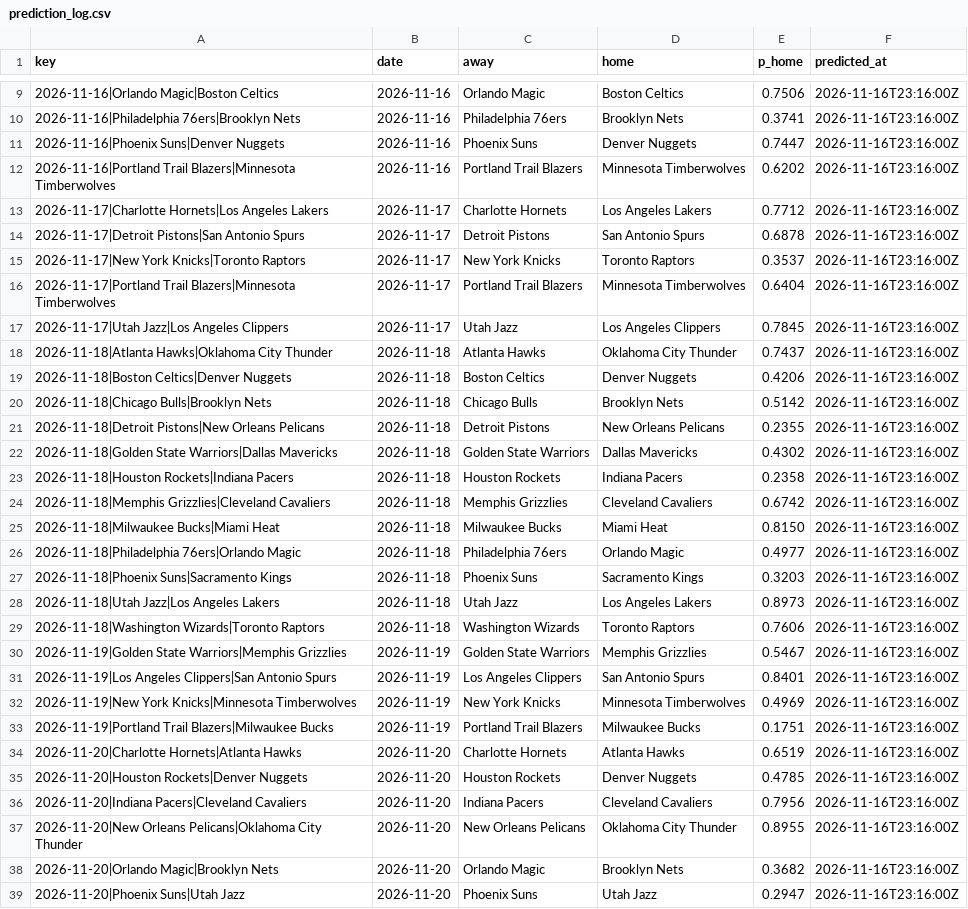
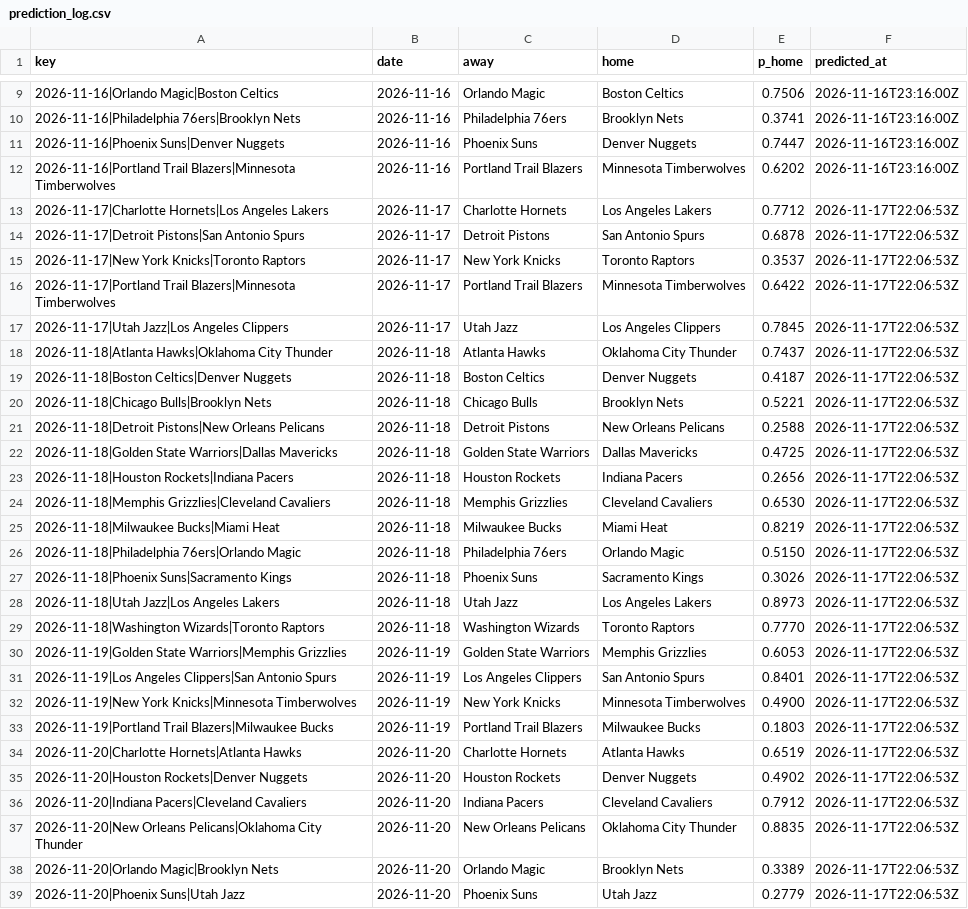
Before and after one commit to pushtishah11/nba-game-predictor, a CSV file: data/prediction_log.csv, drawn as a sheet; only a part is shown, gaps mark what is left out; the diff covers the shown part only; the diff names each change by its address in the sheet, - before the commit and + after, or states it on an @@ line.

```diff
--- a/data/prediction_log.csv
+++ b/data/prediction_log.csv
-F13:F39 (predicted_at): 2026-11-16T23:16:00Z
+F13:F39 (predicted_at): 2026-11-17T22:06:53Z
-E16 (p_home): 0.6404
+E16 (p_home): 0.6422
-E19 (p_home): 0.4206
+E19 (p_home): 0.4187
-E20 (p_home): 0.5142
+E20 (p_home): 0.5221
-E21 (p_home): 0.2355
+E21 (p_home): 0.2588
-E22 (p_home): 0.4302
+E22 (p_home): 0.4725
-E23 (p_home): 0.2358
+E23 (p_home): 0.2656
-E24 (p_home): 0.6742
+E24 (p_home): 0.6530
-E25 (p_home): 0.8150
+E25 (p_home): 0.8219
-E26 (p_home): 0.4977
+E26 (p_home): 0.5150
-E27 (p_home): 0.3203
+E27 (p_home): 0.3026
-E29 (p_home): 0.7606
+E29 (p_home): 0.7770
-E30 (p_home): 0.5467
+E30 (p_home): 0.6053
-E32 (p_home): 0.4969
+E32 (p_home): 0.4900
-E33 (p_home): 0.1751
+E33 (p_home): 0.1803
-E35 (p_home): 0.4785
+E35 (p_home): 0.4902
-E36 (p_home): 0.7956
+E36 (p_home): 0.7912
-E37 (p_home): 0.8955
+E37 (p_home): 0.8835
-E38 (p_home): 0.3682
+E38 (p_home): 0.3389
-E39 (p_home): 0.2947
+E39 (p_home): 0.2779
```
Also changed, not shown: 10 added rows and 26 edited cells elsewhere in this file, data/raw/2027.csv, 2 other files.
